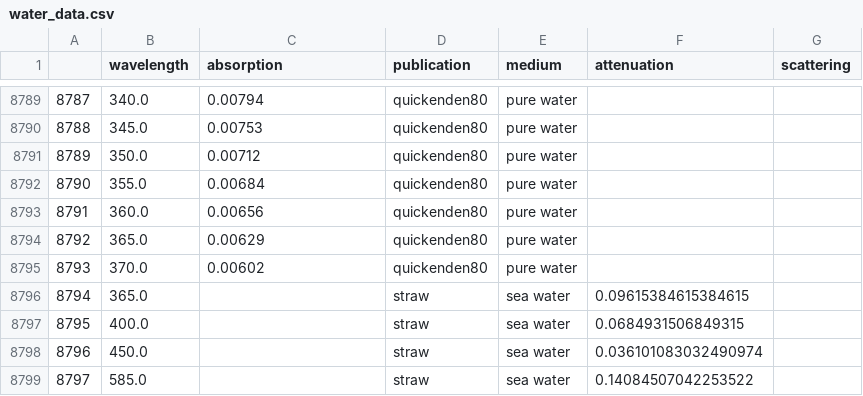
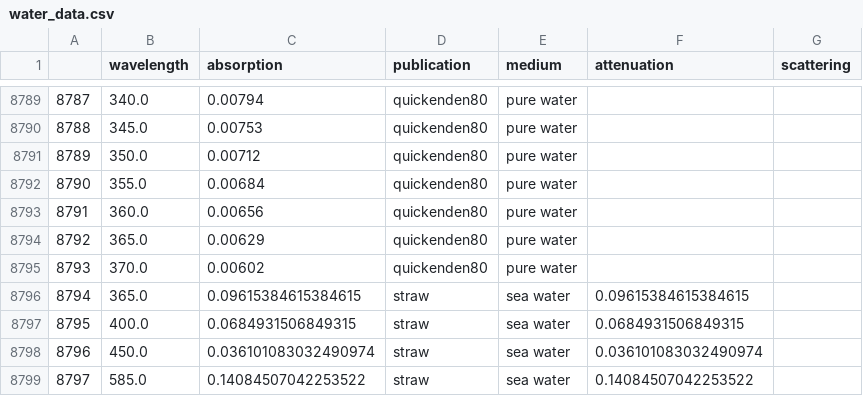
Before and after one commit to pone-software/strawb_package, a CSV file: src/strawb/calibration/water_data.csv, drawn as a sheet; only a part is shown, gaps mark what is left out.

Commit message:
updated water data

```diff
--- a/src/strawb/calibration/water_data.csv
+++ b/src/strawb/calibration/water_data.csv
@@ -8795,5 +8795,5 @@
 8793,370.0,0.00602,quickenden80,pure water,,
-8794,365.0,,straw,sea water,0.09615384615384615,
-8795,400.0,,straw,sea water,0.0684931506849315,
-8796,450.0,,straw,sea water,0.036101083032490974,
-8797,585.0,,straw,sea water,0.14084507042253522,
+8794,365.0,0.09615384615384615,straw,sea water,0.09615384615384615,
+8795,400.0,0.0684931506849315,straw,sea water,0.0684931506849315,
+8796,450.0,0.036101083032490974,straw,sea water,0.036101083032490974,
+8797,585.0,0.14084507042253522,straw,sea water,0.14084507042253522,
```
Also changed, not shown: 3 other files.
